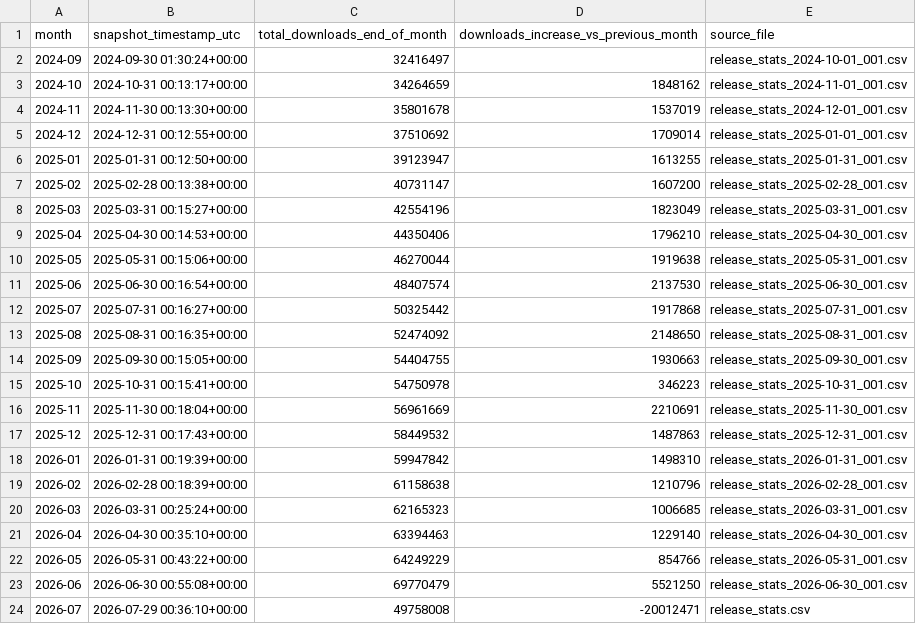
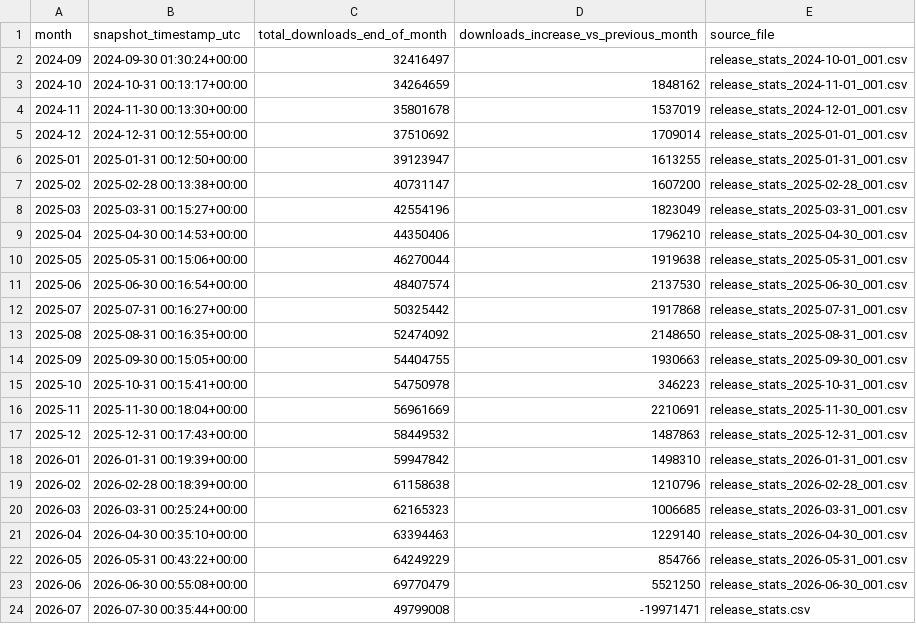
Before and after one commit to SAP/SapMachine-infrastructure, a CSV file: stats/monthly_download_increase.csv, drawn as a sheet.

Commit message:
Add nightly snapshot for 2026-07-30 00:36:06

```diff
--- a/stats/monthly_download_increase.csv
+++ b/stats/monthly_download_increase.csv
@@ -23,2 +23,2 @@ month,snapshot_timestamp_utc,total_downloads_end_of_month,downloads_increase_vs_
 2026-06,2026-06-30 00:55:08+00:00,69770479,5521250,release_stats_2026-06-30_001.csv
-2026-07,2026-07-29 00:36:10+00:00,49758008,-20012471,release_stats.csv
+2026-07,2026-07-30 00:35:44+00:00,49799008,-19971471,release_stats.csv
```
Also changed, not shown: 2 other files.
